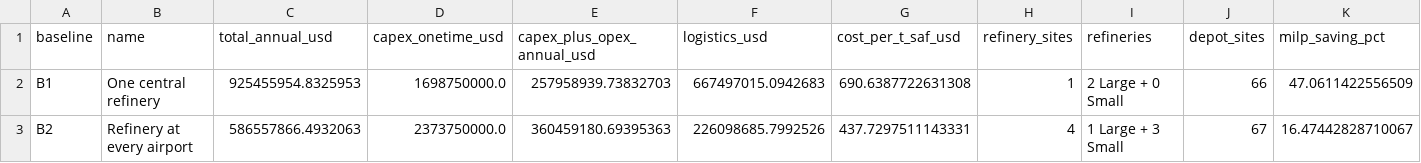
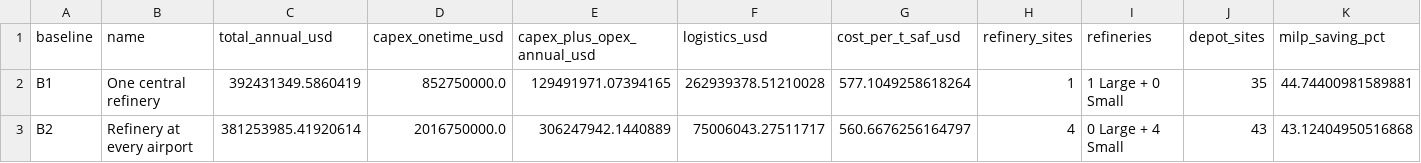
Before and after one commit to wengyu05/autonomous-hackathon, a CSV file: outputs/baselines.csv, drawn as a sheet.

```diff
--- a/outputs/baselines.csv
+++ b/outputs/baselines.csv
@@ -1,3 +1,3 @@
 baseline,name,total_annual_usd,capex_onetime_usd,capex_plus_opex_annual_usd,logistics_usd,cost_per_t_saf_usd,refinery_sites,refineries,depot_sites,milp_saving_pct
-B1,One central refinery,925455954.8325953,1698750000.0,257958939.73832703,667497015.0942683,690.6387722631308,1,2 Large + 0 Small,66,47.0611422556509
-B2,Refinery at every airport,586557866.4932063,2373750000.0,360459180.69395363,226098685.7992526,437.7297511143331,4,1 Large + 3 Small,67,16.47442828710067
+B1,One central refinery,392431349.5860419,852750000.0,129491971.07394165,262939378.51210028,577.1049258618264,1,1 Large + 0 Small,35,44.74400981589881
+B2,Refinery at every airport,381253985.41920614,2016750000.0,306247942.1440889,75006043.27511717,560.6676256164797,4,0 Large + 4 Small,43,43.12404950516868
```
Also changed, not shown: outputs/baseline_b1_facilities.csv, outputs/baseline_b2_facilities.csv, 7 other files.
